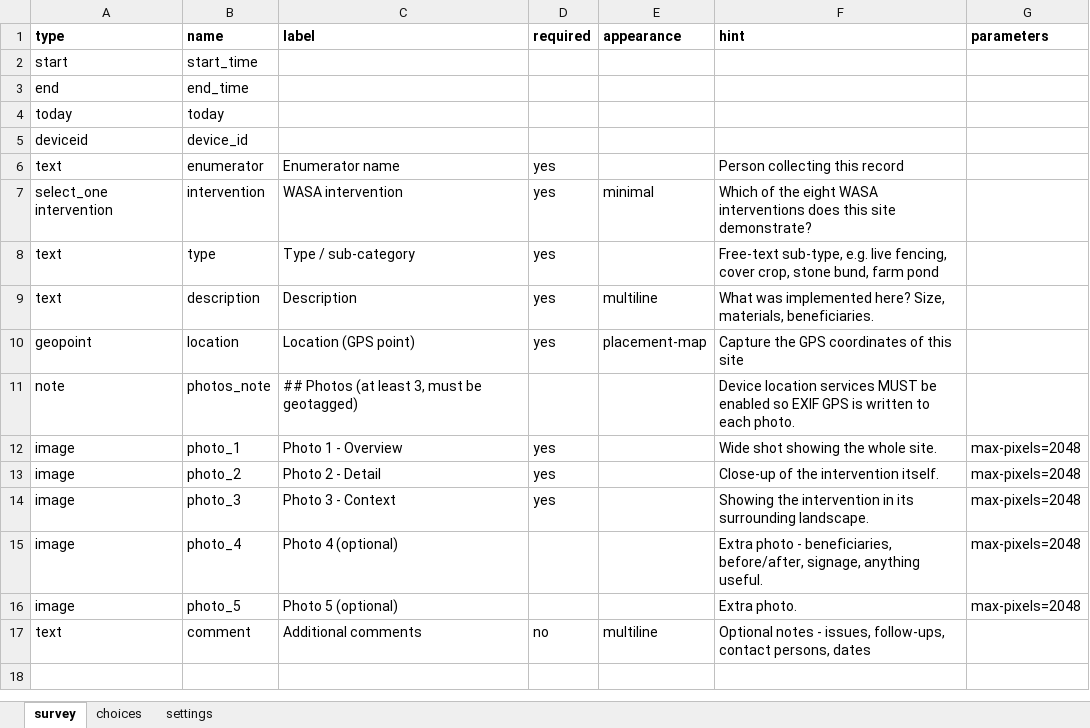
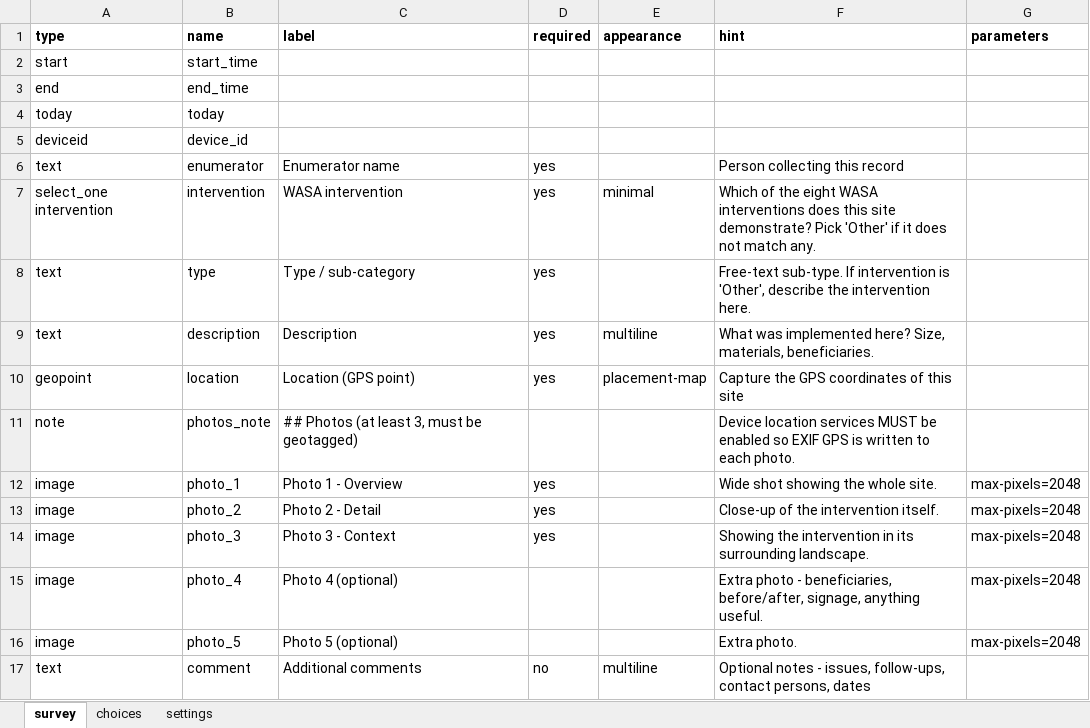
Before and after one commit to ZoloKiala/hydrological_cycle, an Excel workbook: wasa-intervention-form.xlsx, sheet survey, drawn as a sheet; values as stored, in another font and other column widths than the file's, no borders; the diff names each change by its address in the sheet, - before the commit and + after, or states it on an @@ line.

```diff
--- a/wasa-intervention-form.xlsx (sheet survey)
+++ b/wasa-intervention-form.xlsx (sheet survey)
-F7 (hint): …site demonstrate?
+F7 (hint): …site demonstrate? Pick 'Other' if it does not match any.
-F8 (hint): Free-text sub-type, e.g. live fencing, cover crop, stone bund, farm pond
+F8 (hint): Free-text sub-type. If intervention is 'Other', describe the intervention here.
```
Also changed, not shown: sheet choices, sheet settings, 1 other file.
